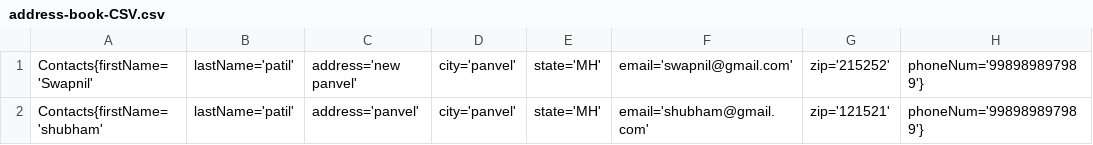
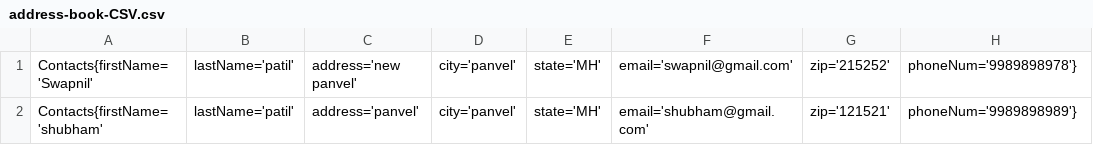
Before and after one commit to Swapnil639/Address-book-system, a CSV file: address-book-CSV.csv, drawn as a sheet.

Commit message:
Added :Ability to read and write the address book with person contact as CSV file

```diff
--- a/address-book-CSV.csv
+++ b/address-book-CSV.csv
@@ -1,2 +1,2 @@
-Contacts{firstName='Swapnil', lastName='patil', address='new panvel', city='panvel', state='MH', email='swapnil@gmail.com', zip='215252', phoneNum='998989897989'}
-Contacts{firstName='shubham', lastName='patil', address='panvel', city='panvel', state='MH', email='shubham@gmail.com', zip='121521', phoneNum='998989897989'}
+Contacts{firstName='Swapnil', lastName='patil', address='new panvel', city='panvel', state='MH', email='swapnil@gmail.com', zip='215252', phoneNum='9989898978'}
+Contacts{firstName='shubham', lastName='patil', address='panvel', city='panvel', state='MH', email='shubham@gmail.com', zip='121521', phoneNum='9989898989'}
```
Also changed, not shown: 1 other file.
